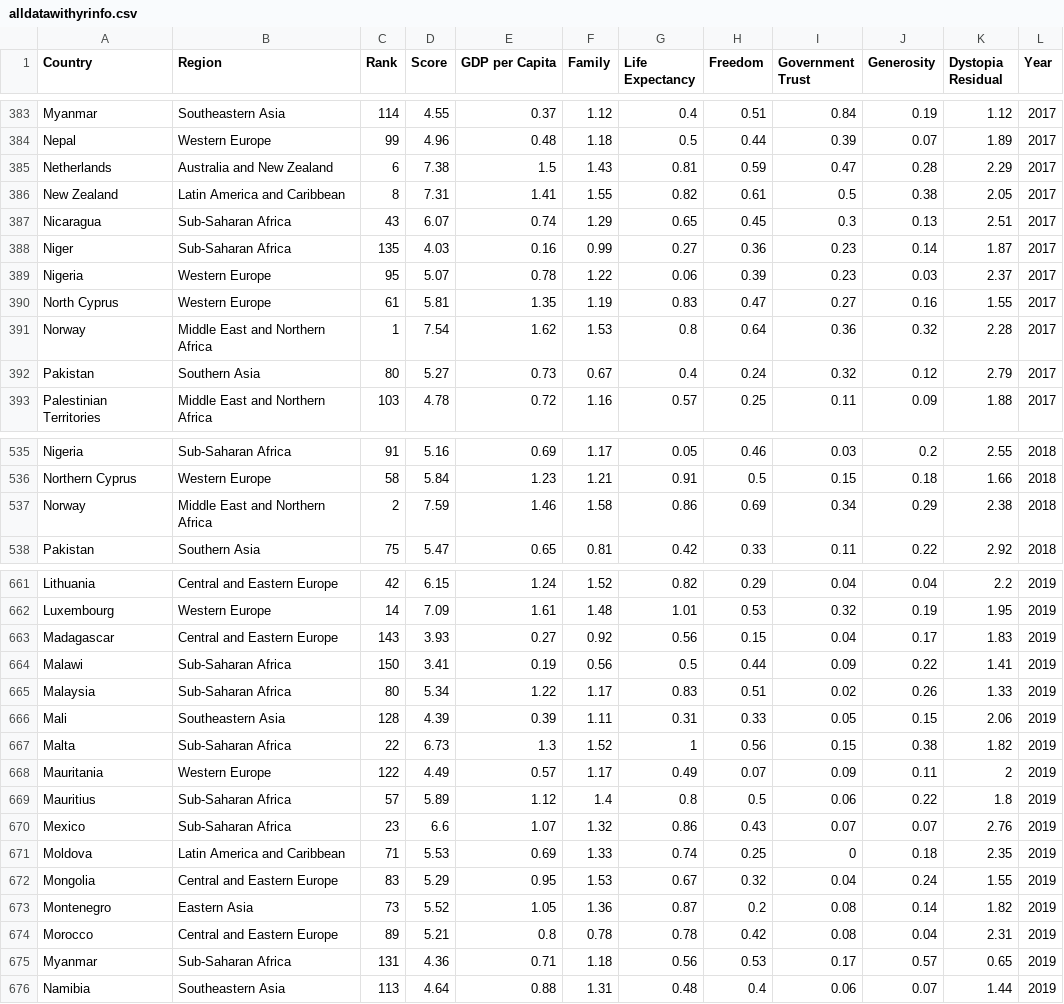
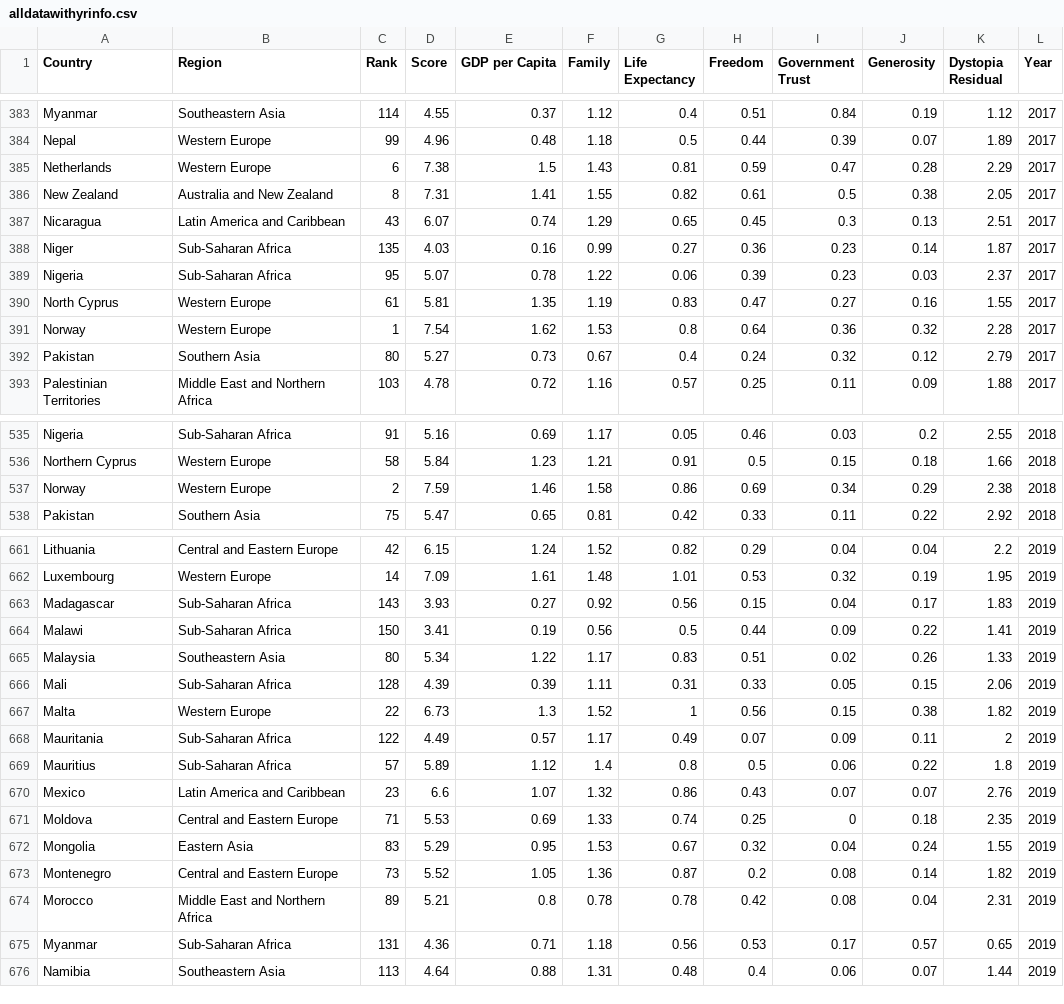
Before and after one commit to lilphonsdale/project-3-group-7, a CSV file: data/alldatawithyrinfo.csv, drawn as a sheet; only a part is shown, gaps mark what is left out; the diff covers the shown part only.

```diff
--- a/data/alldatawithyrinfo.csv
+++ b/data/alldatawithyrinfo.csv
@@ -384,9 +384,9 @@ Myanmar,Southeastern Asia,114,4.55,0.37,1.12,0.4,0.51,0.84,0.19,1.12,2017
 Nepal,Western Europe,99,4.96,0.48,1.18,0.5,0.44,0.39,0.07,1.89,2017
-Netherlands,Australia and New Zealand,6,7.38,1.5,1.43,0.81,0.59,0.47,0.28,2.29,2017
-New Zealand,Latin America and Caribbean,8,7.31,1.41,1.55,0.82,0.61,0.5,0.38,2.05,2017
-Nicaragua,Sub-Saharan Africa,43,6.07,0.74,1.29,0.65,0.45,0.3,0.13,2.51,2017
+Netherlands,Western Europe,6,7.38,1.5,1.43,0.81,0.59,0.47,0.28,2.29,2017
+New Zealand,Australia and New Zealand,8,7.31,1.41,1.55,0.82,0.61,0.5,0.38,2.05,2017
+Nicaragua,Latin America and Caribbean,43,6.07,0.74,1.29,0.65,0.45,0.3,0.13,2.51,2017
 Niger,Sub-Saharan Africa,135,4.03,0.16,0.99,0.27,0.36,0.23,0.14,1.87,2017
-Nigeria,Western Europe,95,5.07,0.78,1.22,0.06,0.39,0.23,0.03,2.37,2017
+Nigeria,Sub-Saharan Africa,95,5.07,0.78,1.22,0.06,0.39,0.23,0.03,2.37,2017
 North Cyprus,Western Europe,61,5.81,1.35,1.19,0.83,0.47,0.27,0.16,1.55,2017
-Norway,Middle East and Northern Africa,1,7.54,1.62,1.53,0.8,0.64,0.36,0.32,2.28,2017
+Norway,Western Europe,1,7.54,1.62,1.53,0.8,0.64,0.36,0.32,2.28,2017
 Pakistan,Southern Asia,80,5.27,0.73,0.67,0.4,0.24,0.32,0.12,2.79,2017
@@ -536,3 +536,3 @@ Nigeria,Sub-Saharan Africa,91,5.16,0.69,1.17,0.05,0.46,0.03,0.2,2.55,2018
 Northern Cyprus,Western Europe,58,5.84,1.23,1.21,0.91,0.5,0.15,0.18,1.66,2018
-Norway,Middle East and Northern Africa,2,7.59,1.46,1.58,0.86,0.69,0.34,0.29,2.38,2018
+Norway,Western Europe,2,7.59,1.46,1.58,0.86,0.69,0.34,0.29,2.38,2018
 Pakistan,Southern Asia,75,5.47,0.65,0.81,0.42,0.33,0.11,0.22,2.92,2018
@@ -662,14 +662,14 @@ Lithuania,Central and Eastern Europe,42,6.15,1.24,1.52,0.82,0.29,0.04,0.04,2.2,2
 Luxembourg,Western Europe,14,7.09,1.61,1.48,1.01,0.53,0.32,0.19,1.95,2019
-Madagascar,Central and Eastern Europe,143,3.93,0.27,0.92,0.56,0.15,0.04,0.17,1.83,2019
+Madagascar,Sub-Saharan Africa,143,3.93,0.27,0.92,0.56,0.15,0.04,0.17,1.83,2019
 Malawi,Sub-Saharan Africa,150,3.41,0.19,0.56,0.5,0.44,0.09,0.22,1.41,2019
-Malaysia,Sub-Saharan Africa,80,5.34,1.22,1.17,0.83,0.51,0.02,0.26,1.33,2019
-Mali,Southeastern Asia,128,4.39,0.39,1.11,0.31,0.33,0.05,0.15,2.06,2019
-Malta,Sub-Saharan Africa,22,6.73,1.3,1.52,1,0.56,0.15,0.38,1.82,2019
-Mauritania,Western Europe,122,4.49,0.57,1.17,0.49,0.07,0.09,0.11,2,2019
+Malaysia,Southeastern Asia,80,5.34,1.22,1.17,0.83,0.51,0.02,0.26,1.33,2019
+Mali,Sub-Saharan Africa,128,4.39,0.39,1.11,0.31,0.33,0.05,0.15,2.06,2019
+Malta,Western Europe,22,6.73,1.3,1.52,1,0.56,0.15,0.38,1.82,2019
+Mauritania,Sub-Saharan Africa,122,4.49,0.57,1.17,0.49,0.07,0.09,0.11,2,2019
 Mauritius,Sub-Saharan Africa,57,5.89,1.12,1.4,0.8,0.5,0.06,0.22,1.8,2019
-Mexico,Sub-Saharan Africa,23,6.6,1.07,1.32,0.86,0.43,0.07,0.07,2.76,2019
-Moldova,Latin America and Caribbean,71,5.53,0.69,1.33,0.74,0.25,0,0.18,2.35,2019
-Mongolia,Central and Eastern Europe,83,5.29,0.95,1.53,0.67,0.32,0.04,0.24,1.55,2019
-Montenegro,Eastern Asia,73,5.52,1.05,1.36,0.87,0.2,0.08,0.14,1.82,2019
-Morocco,Central and Eastern Europe,89,5.21,0.8,0.78,0.78,0.42,0.08,0.04,2.31,2019
+Mexico,Latin America and Caribbean,23,6.6,1.07,1.32,0.86,0.43,0.07,0.07,2.76,2019
+Moldova,Central and Eastern Europe,71,5.53,0.69,1.33,0.74,0.25,0,0.18,2.35,2019
+Mongolia,Eastern Asia,83,5.29,0.95,1.53,0.67,0.32,0.04,0.24,1.55,2019
+Montenegro,Central and Eastern Europe,73,5.52,1.05,1.36,0.87,0.2,0.08,0.14,1.82,2019
+Morocco,Middle East and Northern Africa,89,5.21,0.8,0.78,0.78,0.42,0.08,0.04,2.31,2019
 Myanmar,Sub-Saharan Africa,131,4.36,0.71,1.18,0.56,0.53,0.17,0.57,0.65,2019
```
Also changed, not shown: 26 edited cells elsewhere in this file, 1 other file.
